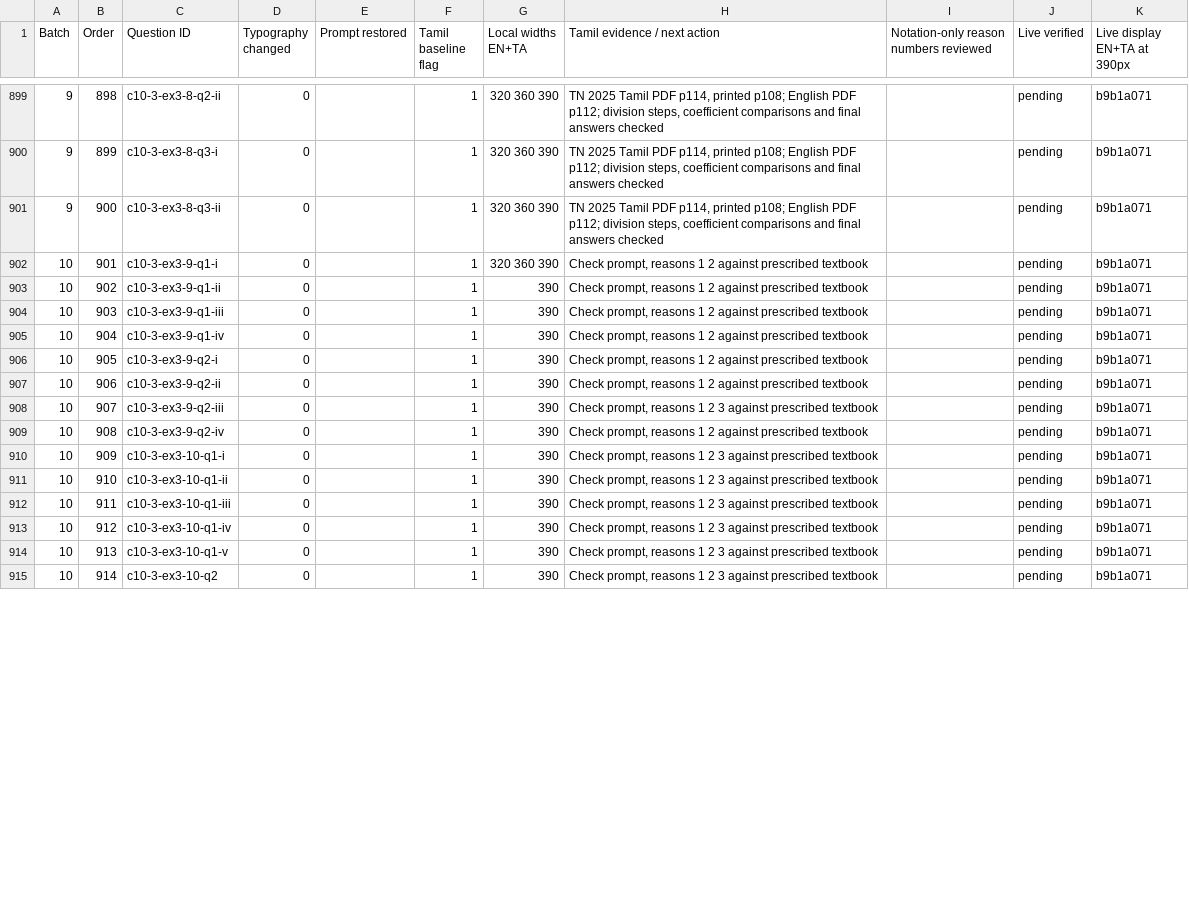
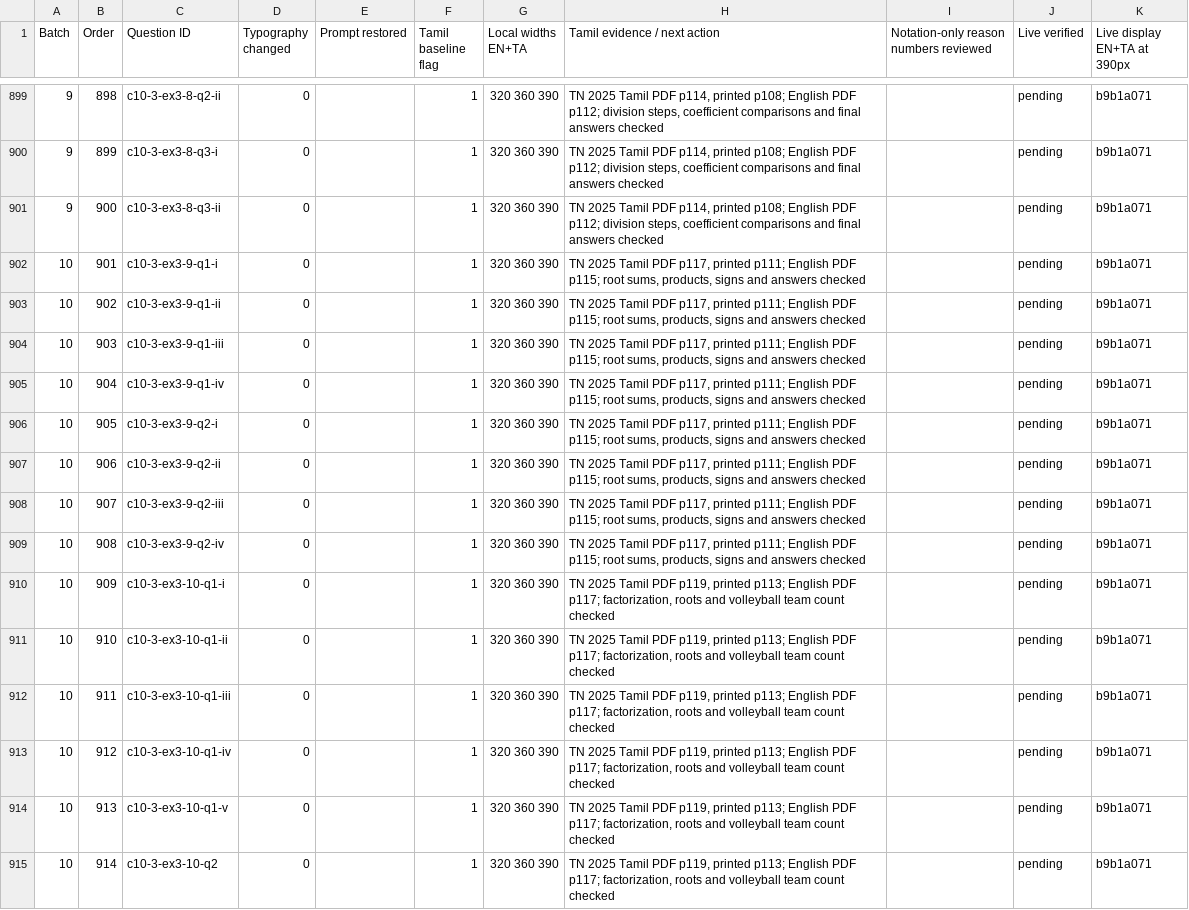
Before and after one commit to vigneswaranmba20-afk/Triggle, a CSV file: docs/audit/exercise-display-20261124.csv, drawn as a sheet; only a part is shown, gaps mark what is left out; the diff covers the shown part only.

Commit message:
Restore Grade 10 quadratic-equation prompts and working across 30 Batch 10 IDs

```diff
--- a/docs/audit/exercise-display-20261124.csv
+++ b/docs/audit/exercise-display-20261124.csv
@@ -901,15 +901,15 @@ Batch,Order,Question ID,Typography changed,Prompt restored,Tamil baseline flag,L
 9,900,c10-3-ex3-8-q3-ii,0,,1,320 360 390,"TN 2025 Tamil PDF p114, printed p108; English PDF p112; division steps, coefficient comparisons and final answers checked",,pending,b9b1a071
-10,901,c10-3-ex3-9-q1-i,0,,1,320 360 390,"Check prompt, reasons 1 2 against prescribed textbook",,pending,b9b1a071
-10,902,c10-3-ex3-9-q1-ii,0,,1,390,"Check prompt, reasons 1 2 against prescribed textbook",,pending,b9b1a071
-10,903,c10-3-ex3-9-q1-iii,0,,1,390,"Check prompt, reasons 1 2 against prescribed textbook",,pending,b9b1a071
-10,904,c10-3-ex3-9-q1-iv,0,,1,390,"Check prompt, reasons 1 2 against prescribed textbook",,pending,b9b1a071
-10,905,c10-3-ex3-9-q2-i,0,,1,390,"Check prompt, reasons 1 2 against prescribed textbook",,pending,b9b1a071
-10,906,c10-3-ex3-9-q2-ii,0,,1,390,"Check prompt, reasons 1 2 against prescribed textbook",,pending,b9b1a071
-10,907,c10-3-ex3-9-q2-iii,0,,1,390,"Check prompt, reasons 1 2 3 against prescribed textbook",,pending,b9b1a071
-10,908,c10-3-ex3-9-q2-iv,0,,1,390,"Check prompt, reasons 1 2 against prescribed textbook",,pending,b9b1a071
-10,909,c10-3-ex3-10-q1-i,0,,1,390,"Check prompt, reasons 1 2 3 against prescribed textbook",,pending,b9b1a071
-10,910,c10-3-ex3-10-q1-ii,0,,1,390,"Check prompt, reasons 1 2 3 against prescribed textbook",,pending,b9b1a071
-10,911,c10-3-ex3-10-q1-iii,0,,1,390,"Check prompt, reasons 1 2 3 against prescribed textbook",,pending,b9b1a071
-10,912,c10-3-ex3-10-q1-iv,0,,1,390,"Check prompt, reasons 1 2 3 against prescribed textbook",,pending,b9b1a071
-10,913,c10-3-ex3-10-q1-v,0,,1,390,"Check prompt, reasons 1 2 3 against prescribed textbook",,pending,b9b1a071
-10,914,c10-3-ex3-10-q2,0,,1,390,"Check prompt, reasons 1 2 3 against prescribed textbook",,pending,b9b1a071
+10,901,c10-3-ex3-9-q1-i,0,,1,320 360 390,"TN 2025 Tamil PDF p117, printed p111; English PDF p115; root sums, products, signs and answers checked",,pending,b9b1a071
+10,902,c10-3-ex3-9-q1-ii,0,,1,320 360 390,"TN 2025 Tamil PDF p117, printed p111; English PDF p115; root sums, products, signs and answers checked",,pending,b9b1a071
+10,903,c10-3-ex3-9-q1-iii,0,,1,320 360 390,"TN 2025 Tamil PDF p117, printed p111; English PDF p115; root sums, products, signs and answers checked",,pending,b9b1a071
+10,904,c10-3-ex3-9-q1-iv,0,,1,320 360 390,"TN 2025 Tamil PDF p117, printed p111; English PDF p115; root sums, products, signs and answers checked",,pending,b9b1a071
+10,905,c10-3-ex3-9-q2-i,0,,1,320 360 390,"TN 2025 Tamil PDF p117, printed p111; English PDF p115; root sums, products, signs and answers checked",,pending,b9b1a071
+10,906,c10-3-ex3-9-q2-ii,0,,1,320 360 390,"TN 2025 Tamil PDF p117, printed p111; English PDF p115; root sums, products, signs and answers checked",,pending,b9b1a071
+10,907,c10-3-ex3-9-q2-iii,0,,1,320 360 390,"TN 2025 Tamil PDF p117, printed p111; English PDF p115; root sums, products, signs and answers checked",,pending,b9b1a071
+10,908,c10-3-ex3-9-q2-iv,0,,1,320 360 390,"TN 2025 Tamil PDF p117, printed p111; English PDF p115; root sums, products, signs and answers checked",,pending,b9b1a071
+10,909,c10-3-ex3-10-q1-i,0,,1,320 360 390,"TN 2025 Tamil PDF p119, printed p113; English PDF p117; factorization, roots and volleyball team count checked",,pending,b9b1a071
+10,910,c10-3-ex3-10-q1-ii,0,,1,320 360 390,"TN 2025 Tamil PDF p119, printed p113; English PDF p117; factorization, roots and volleyball team count checked",,pending,b9b1a071
+10,911,c10-3-ex3-10-q1-iii,0,,1,320 360 390,"TN 2025 Tamil PDF p119, printed p113; English PDF p117; factorization, roots and volleyball team count checked",,pending,b9b1a071
+10,912,c10-3-ex3-10-q1-iv,0,,1,320 360 390,"TN 2025 Tamil PDF p119, printed p113; English PDF p117; factorization, roots and volleyball team count checked",,pending,b9b1a071
+10,913,c10-3-ex3-10-q1-v,0,,1,320 360 390,"TN 2025 Tamil PDF p119, printed p113; English PDF p117; factorization, roots and volleyball team count checked",,pending,b9b1a071
+10,914,c10-3-ex3-10-q2,0,,1,320 360 390,"TN 2025 Tamil PDF p119, printed p113; English PDF p117; factorization, roots and volleyball team count checked",,pending,b9b1a071
```
Also changed, not shown: 32 edited cells elsewhere in this file, 9 other files.
